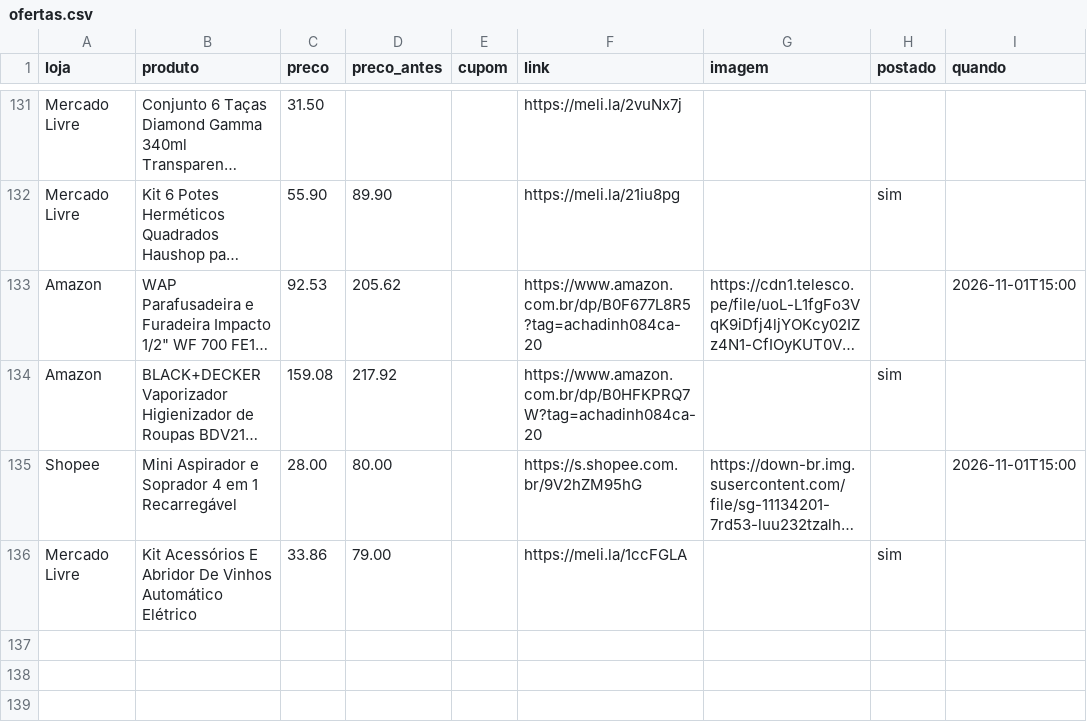
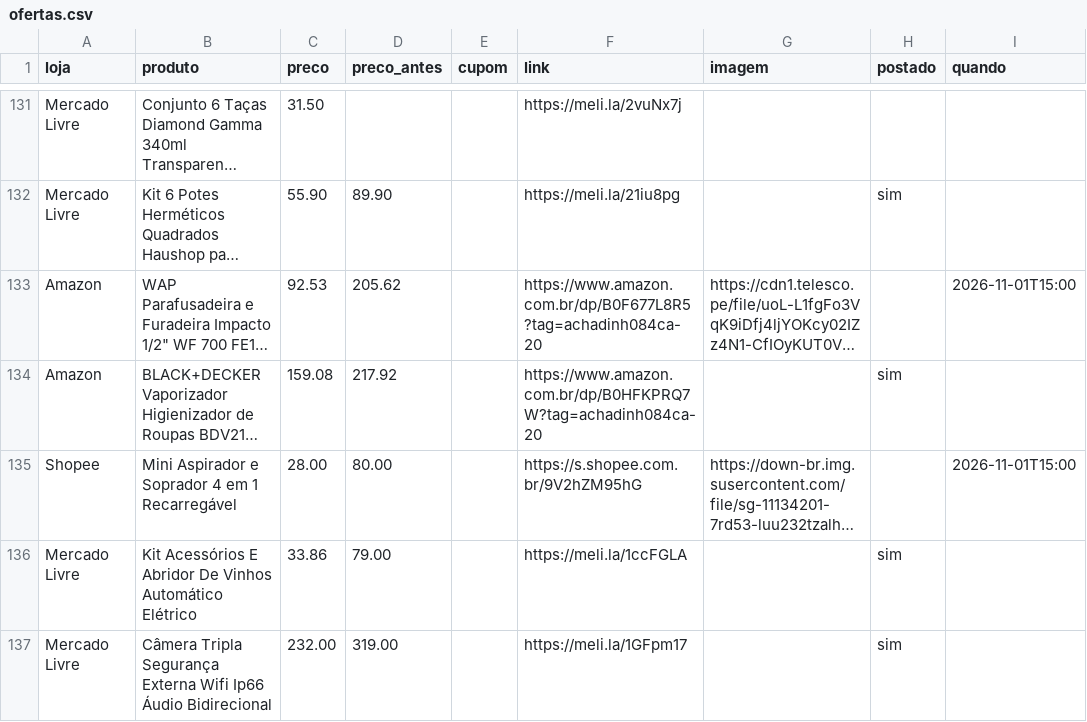
Before and after one commit to achadosindy-web/achadinhosbot, a CSV file: perfis/blackfriday/ofertas.csv, drawn as a sheet; only a part is shown, gaps mark what is left out; long unchanged cells end in …; the diff names each change by its address in the sheet, - before the commit and + after, or states it on an @@ line.

```diff
--- a/perfis/blackfriday/ofertas.csv
+++ b/perfis/blackfriday/ofertas.csv
+row 137: Mercado Livre | Câmera Tripla Segurança Externa Wifi Ip66 Áudio Bidirecional | 232.00 | 319.00 |  | https://meli.la/1GFpm17 |  | sim
```
Also changed, not shown: 2 other files.
